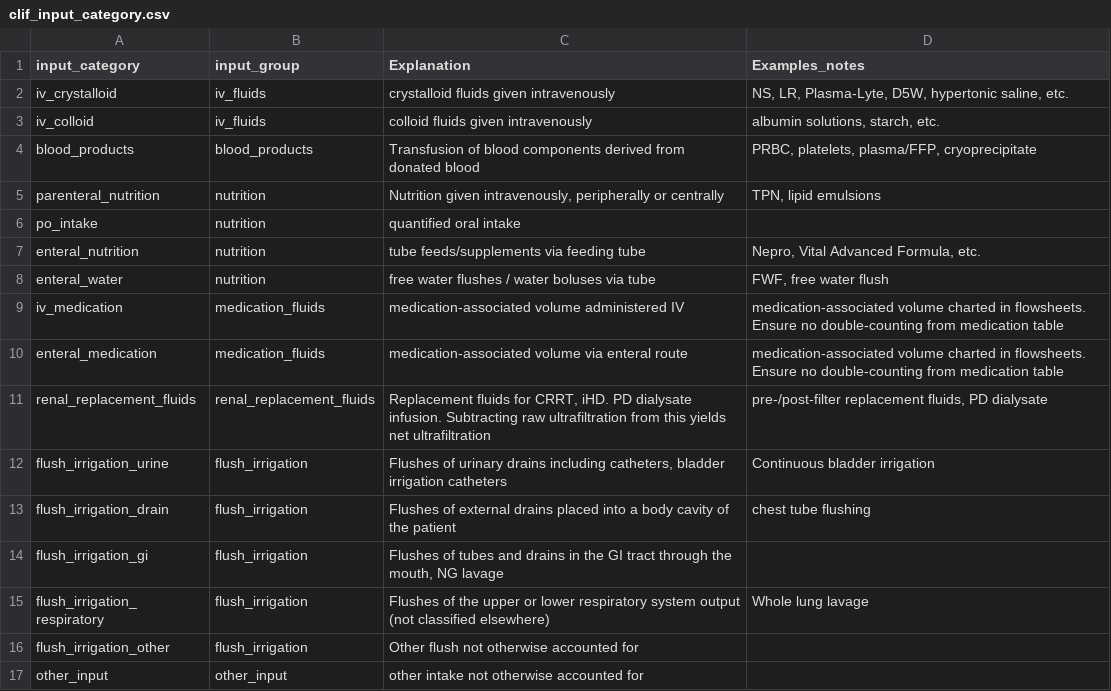
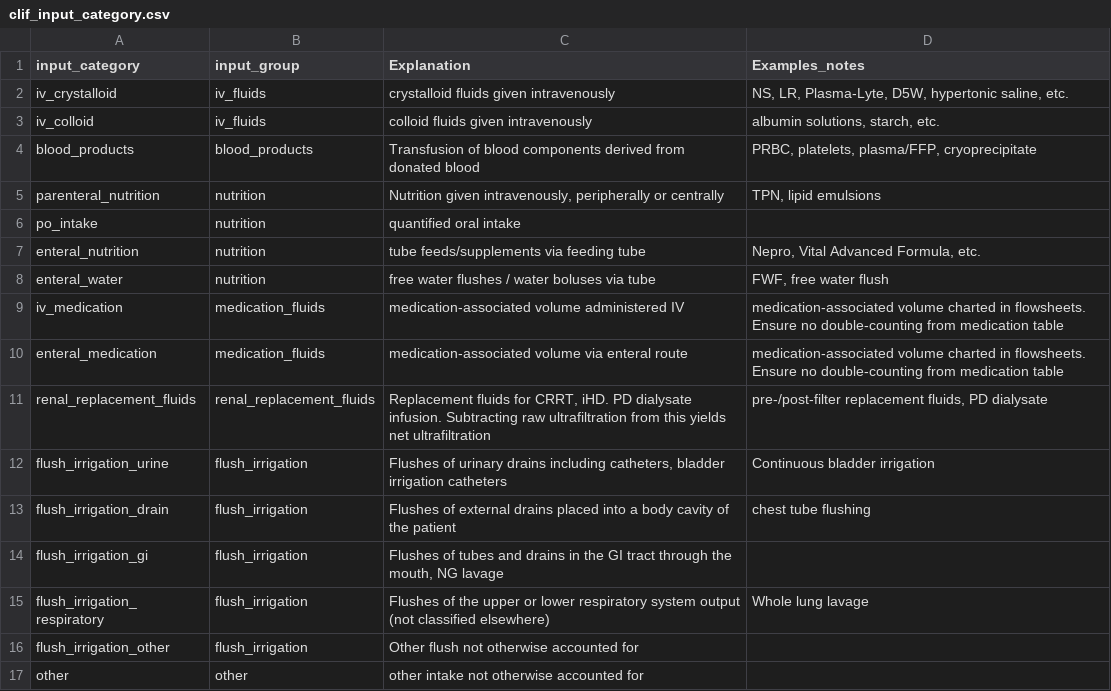
Before and after one commit to Common-Longitudinal-ICU-data-Format/CLIF, a CSV file: mCIDE/input/clif_input_category.csv, drawn as a sheet.

```diff
--- a/mCIDE/input/clif_input_category.csv
+++ b/mCIDE/input/clif_input_category.csv
@@ -16,2 +16,2 @@ flush_irrigation_respiratory,flush_irrigation,Flushes of the upper or lower resp
 flush_irrigation_other,flush_irrigation,Other flush not otherwise accounted for,
-other_input,other_input,other intake not otherwise accounted for,
+other,other,other intake not otherwise accounted for,
```
Also changed, not shown: mCIDE/ecmo_mcs/clif_ecmo_mcs_device_category.csv, mCIDE/microbiology_culture/clif_microbiology_culture_fluid_category.csv, 16 other files.
